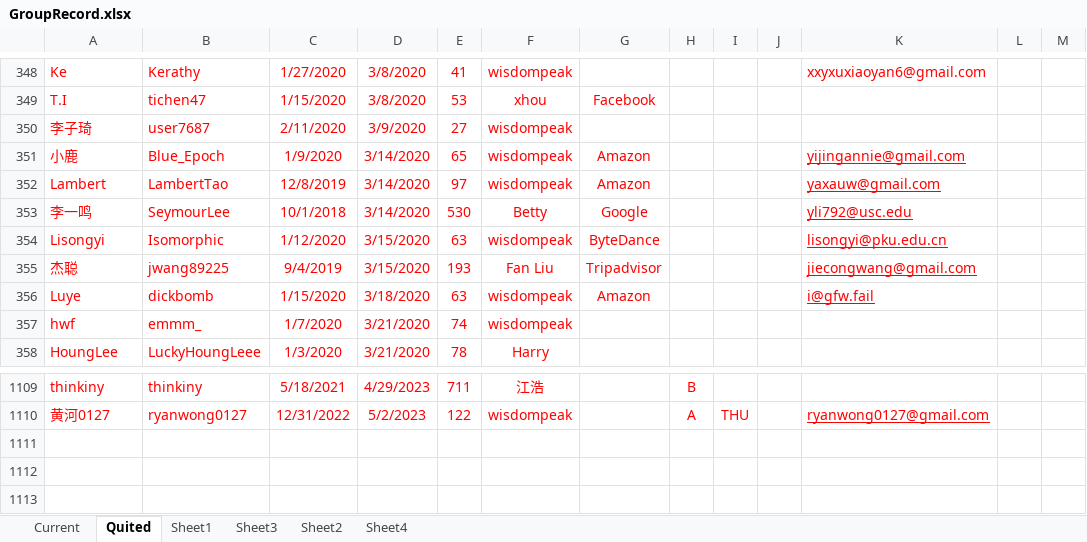
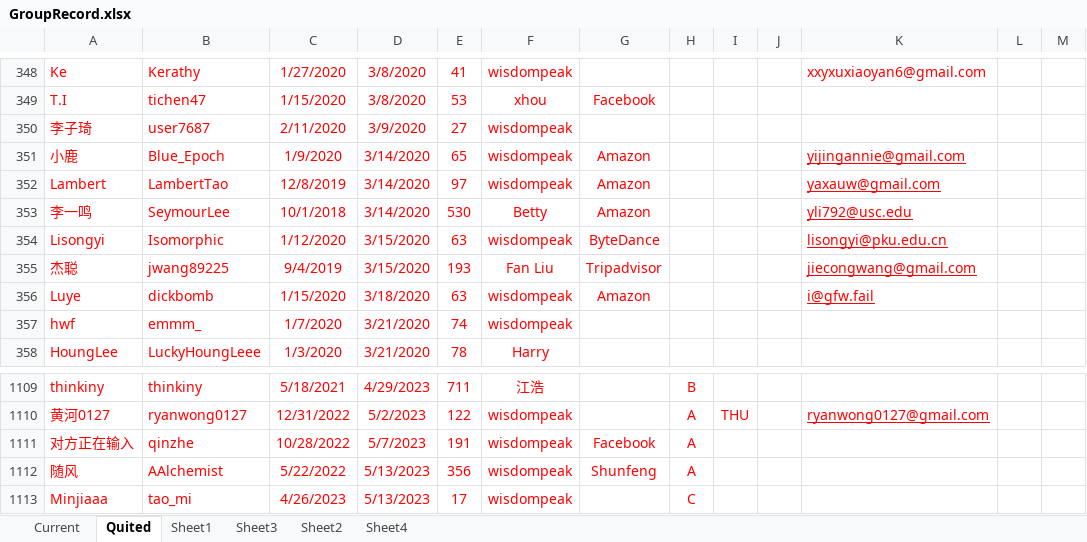
Before and after one commit to wisdompeak/lc-score-board, an Excel workbook: generateEXCEL/Data/Members/GroupRecord.xlsx, sheet Quited, drawn as a sheet; only a part is shown, gaps mark what is left out; values as stored, in another font and other column widths than the file's, no borders; the diff names each change by its address in the sheet, - before the commit and + after, or states it on an @@ line.

```diff
--- a/generateEXCEL/Data/Members/GroupRecord.xlsx (sheet Quited)
+++ b/generateEXCEL/Data/Members/GroupRecord.xlsx (sheet Quited)
-G353: Google
+G353: Amazon
+row 1111: 对方正在输入 | qinzhe | 10/28/2022 | 5/7/2023 | 191 | wisdompeak | Facebook | A
+row 1112: 随风 | AAlchemist | 5/22/2022 | 5/13/2023 | 356 | wisdompeak | Shunfeng | A
+row 1113: Minjiaaa | tao_mi | 4/26/2023 | 5/13/2023 | 17 | wisdompeak |  | C
```
Also changed, not shown: sheet Current, generateEXCEL/index.xlsx, 16 other files.
